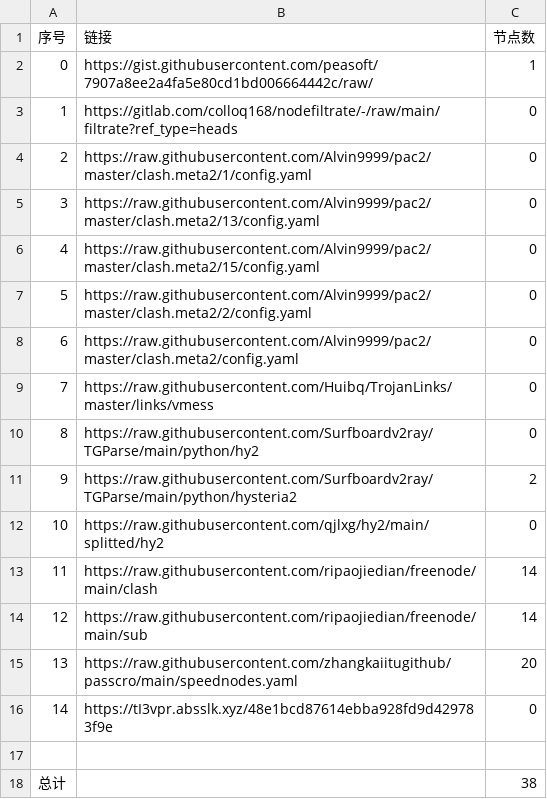
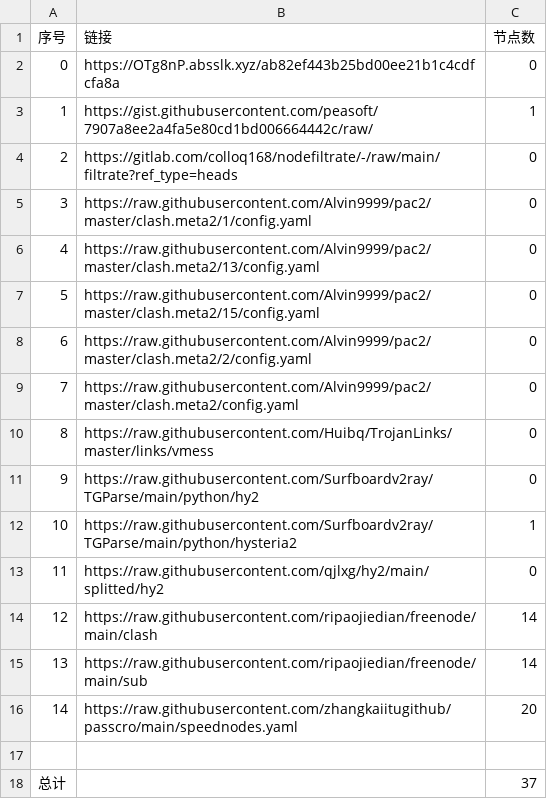
Before and after one commit to my-tv1/NoMoreWalls, a CSV file: list_result.csv, drawn as a sheet; removed rows and columns are numbered as before the commit, all else as after; the diff names each change by its address in the sheet, - before the commit and + after, or states it on an @@ line.

```diff
--- a/list_result.csv
+++ b/list_result.csv
+row 2: 0 | https://OTg8nP.absslk.xyz/ab82ef443b25bd00ee21b1c4cdfcfa8a | 0
@@ column A (序号) renumbered between rows 3 and 16 @@
-C12 (节点数): 2
+C12 (节点数): 1
-row 16: 14 | https://tI3vpr.absslk.xyz/48e1bcd87614ebba928fd9d429783f9e | 0
-C18 (节点数): 38
+C18 (节点数): 37
```
Also changed, not shown: 16 other files.
